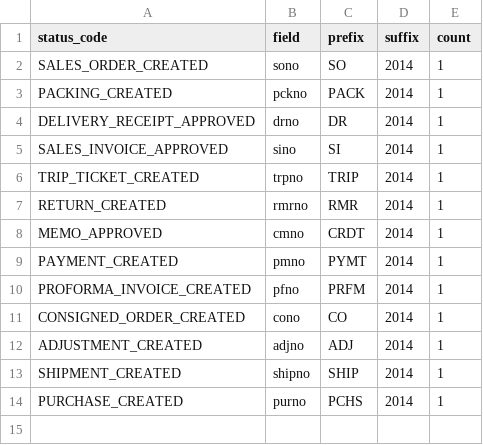
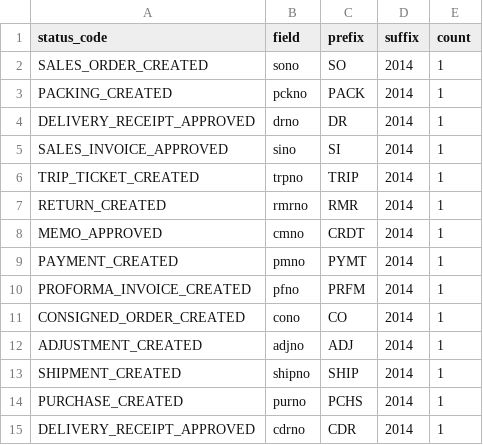
Before and after one commit to devhood/mean-erp, a CSV file: data/csv/number_generators.csv, drawn as a sheet; the diff names each change by its address in the sheet, - before the commit and + after, or states it on an @@ line.

Commit message:
consignment status

```diff
--- a/data/csv/number_generators.csv
+++ b/data/csv/number_generators.csv
+row 15: DELIVERY_RECEIPT_APPROVED | cdrno | CDR | 2014 | 1
```
Also changed, not shown: 4 other files.
